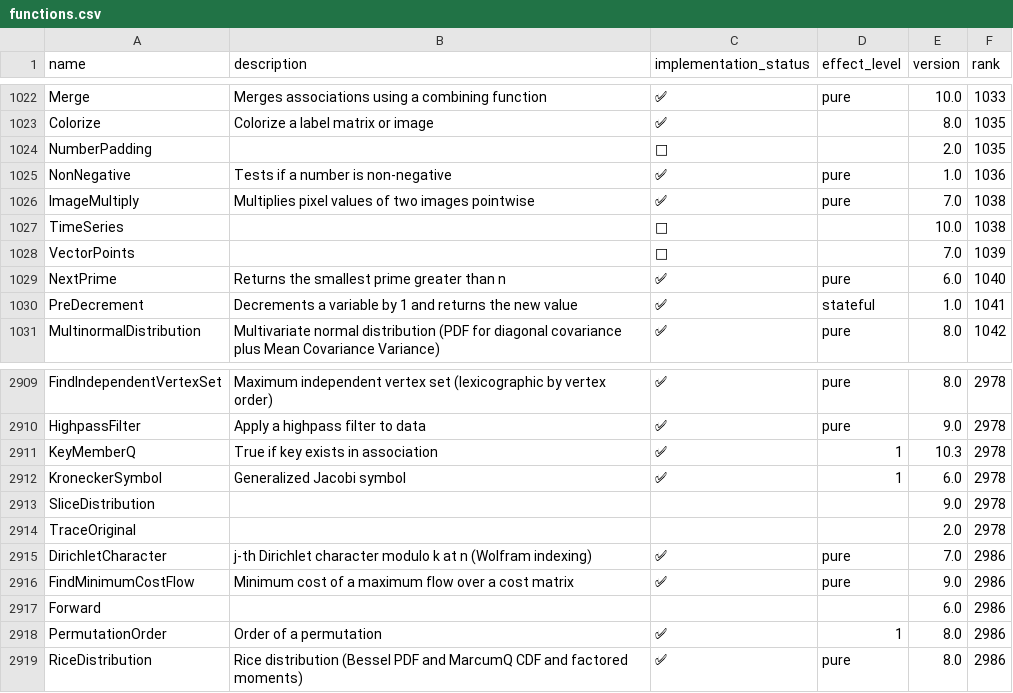
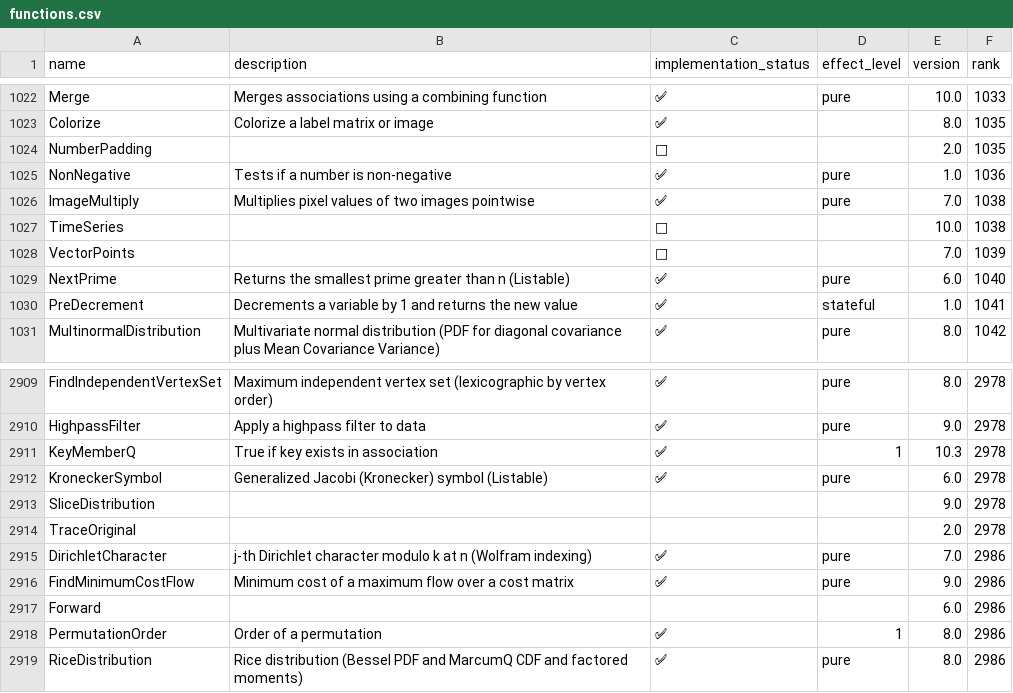
Before and after one commit to ad-si/Woxi, a CSV file: functions.csv, drawn as a sheet; only a part is shown, gaps mark what is left out.

Commit message:
KroneckerSymbol, NextPrime: thread over lists
Both are Listable in Wolfram Language but returned unevaluated on a list
argument. Adding them to the is_builtin_listable registry enables
element-wise threading (with scalar broadcasting):

  KroneckerSymbol[{1, 2}, 5]   -> {1, -1}
  KroneckerSymbol[2, {3, 5, 7}] -> {-1, -1, 1}
  NextPrime[{10, 20}]          -> {11, 23}
  NextPrime[{10, 20}, 2]       -> {13, 29}
  NextPrime[10, {1, 2}]        -> {11, 13}

Confirmed against wolframscript that MultiplicativeOrder is NOT Listable
(stays unevaluated), so it is deliberately left out. Scalar forms are
unchanged. KroneckerSymbol CSV effect_level corrected from 1 to pure.

```diff
--- a/functions.csv
+++ b/functions.csv
@@ -1028,3 +1028,3 @@ TimeSeries,,🚫,,10.0,1038
 VectorPoints,,🚫,,7.0,1039
-NextPrime,Returns the smallest prime greater than n,✅,pure,6.0,1040
+NextPrime,Returns the smallest prime greater than n (Listable),✅,pure,6.0,1040
 PreDecrement,Decrements a variable by 1 and returns the new value,✅,stateful,1.0,1041
@@ -2911,3 +2911,3 @@ HighpassFilter,Apply a highpass filter to data,✅,pure,9.0,2978
 KeyMemberQ,True if key exists in association,✅,1,10.3,2978
-KroneckerSymbol,Generalized Jacobi symbol,✅,1,6.0,2978
+KroneckerSymbol,Generalized Jacobi (Kronecker) symbol (Listable),✅,pure,6.0,2978
 SliceDistribution,,,,9.0,2978
```
Also changed, not shown: 5 other files.
